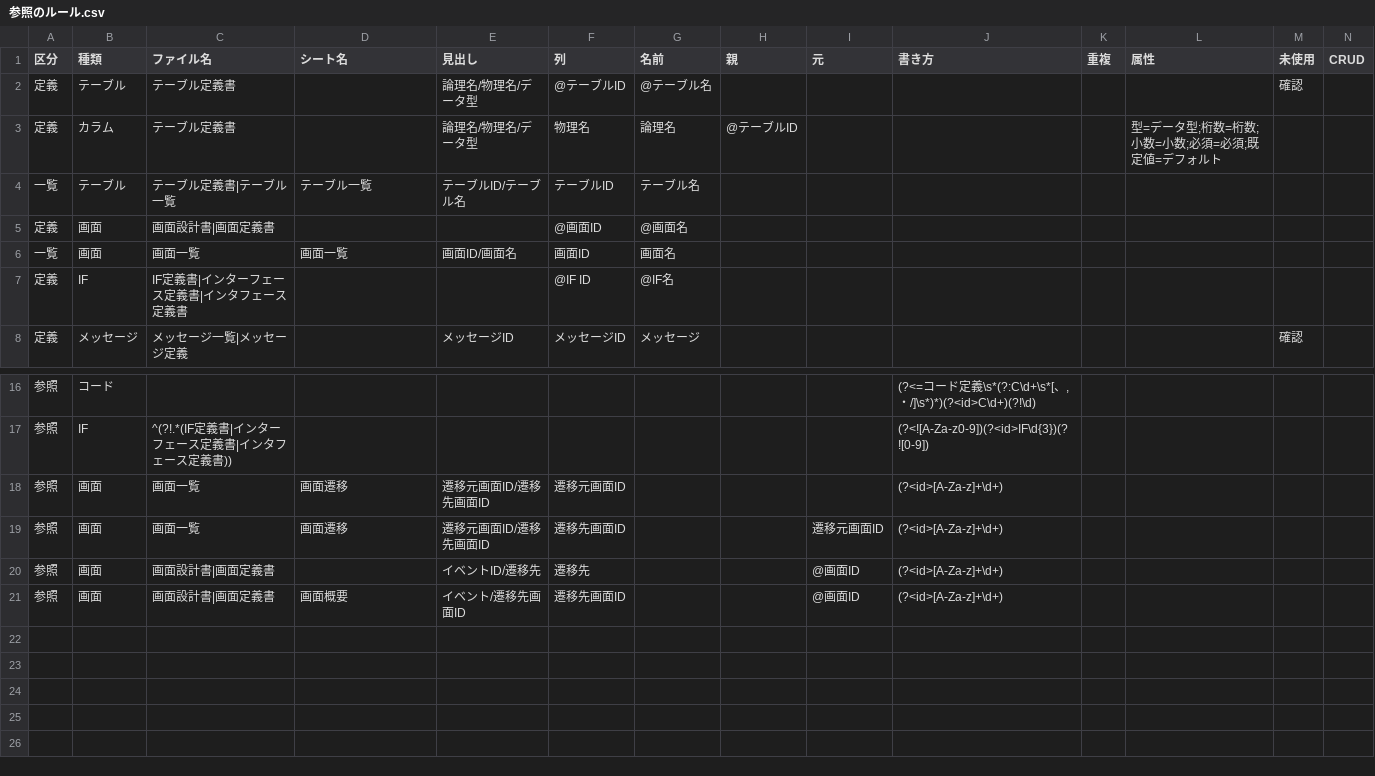
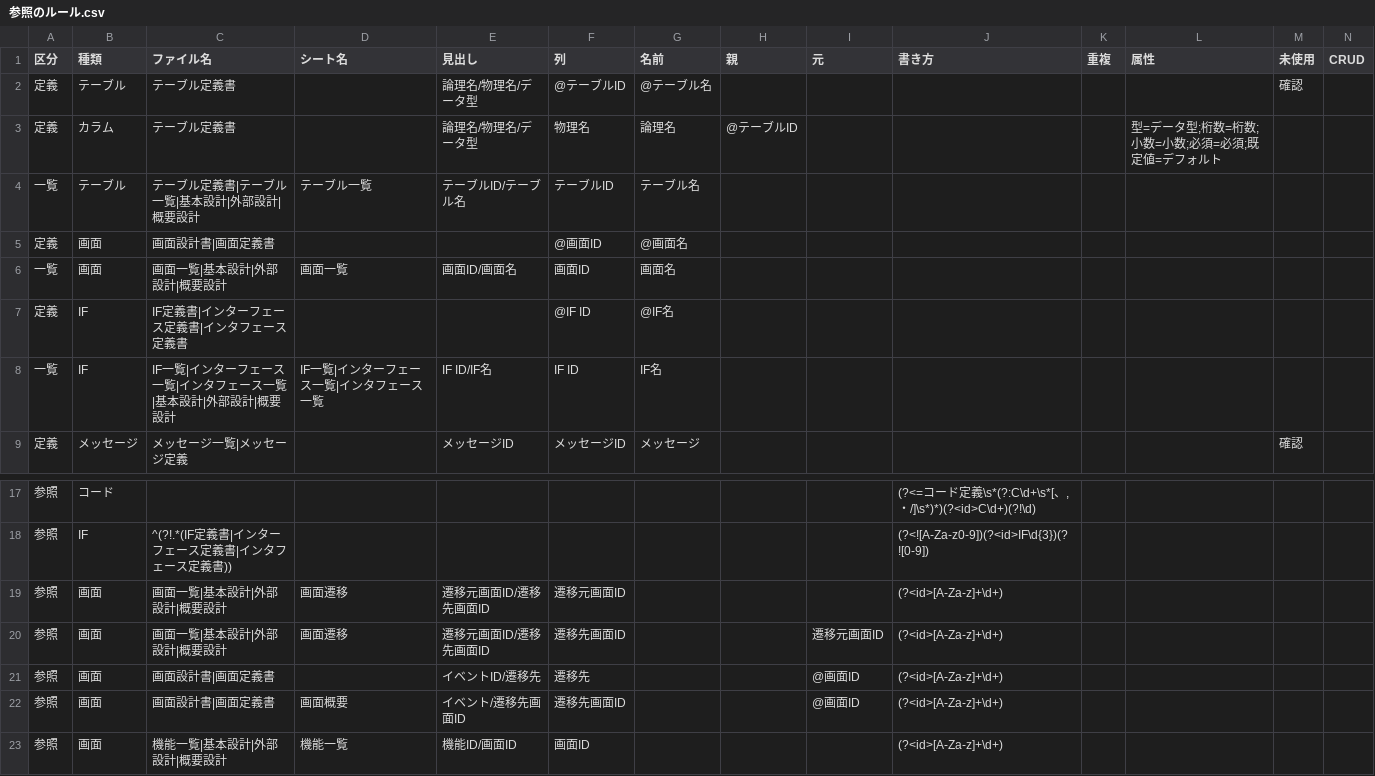
Before and after one commit to hhhryoma/------, a CSV file: tools/consistency/参照のルール.csv, drawn as a sheet; only a part is shown, gaps mark what is left out.

```diff
--- a/tools/consistency/参照のルール.csv
+++ b/tools/consistency/参照のルール.csv
@@ -3,6 +3,7 @@
 定義,カラム,テーブル定義書,,論理名/物理名/データ型,物理名,論理名,@テーブルID,,,,型=データ型;桁数=桁数;小数=小数;必須=必須;既定値=デフォルト,,
-一覧,テーブル,テーブル定義書|テーブル一覧,テーブル一覧,テーブルID/テーブル名,テーブルID,テーブル名,,,,,,,
+一覧,テーブル,テーブル定義書|テーブル一覧|基本設計|外部設計|概要設計,テーブル一覧,テーブルID/テーブル名,テーブルID,テーブル名,,,,,,,
 定義,画面,画面設計書|画面定義書,,,@画面ID,@画面名,,,,,,,
-一覧,画面,画面一覧,画面一覧,画面ID/画面名,画面ID,画面名,,,,,,,
+一覧,画面,画面一覧|基本設計|外部設計|概要設計,画面一覧,画面ID/画面名,画面ID,画面名,,,,,,,
 定義,IF,IF定義書|インターフェース定義書|インタフェース定義書,,,@IF ID,@IF名,,,,,,,
+一覧,IF,IF一覧|インターフェース一覧|インタフェース一覧|基本設計|外部設計|概要設計,IF一覧|インターフェース一覧|インタフェース一覧,IF ID/IF名,IF ID,IF名,,,,,,,
 定義,メッセージ,メッセージ一覧|メッセージ定義,,メッセージID,メッセージID,メッセージ,,,,,,確認,
@@ -17,5 +18,6 @@
 参照,IF,^(?!.*(IF定義書|インターフェース定義書|インタフェース定義書)),,,,,,,(?<![A-Za-z0-9])(?<id>IF\d{3})(?![0-9]),,,,
-参照,画面,画面一覧,画面遷移,遷移元画面ID/遷移先画面ID,遷移元画面ID,,,,(?<id>[A-Za-z]+\d+),,,,
-参照,画面,画面一覧,画面遷移,遷移元画面ID/遷移先画面ID,遷移先画面ID,,,遷移元画面ID,(?<id>[A-Za-z]+\d+),,,,
+参照,画面,画面一覧|基本設計|外部設計|概要設計,画面遷移,遷移元画面ID/遷移先画面ID,遷移元画面ID,,,,(?<id>[A-Za-z]+\d+),,,,
+参照,画面,画面一覧|基本設計|外部設計|概要設計,画面遷移,遷移元画面ID/遷移先画面ID,遷移先画面ID,,,遷移元画面ID,(?<id>[A-Za-z]+\d+),,,,
 参照,画面,画面設計書|画面定義書,,イベントID/遷移先,遷移先,,,@画面ID,(?<id>[A-Za-z]+\d+),,,,
 参照,画面,画面設計書|画面定義書,画面概要,イベント/遷移先画面ID,遷移先画面ID,,,@画面ID,(?<id>[A-Za-z]+\d+),,,,
+参照,画面,機能一覧|基本設計|外部設計|概要設計,機能一覧,機能ID/画面ID,画面ID,,,,(?<id>[A-Za-z]+\d+),,,,
```
Also changed, not shown: 6 other files.
